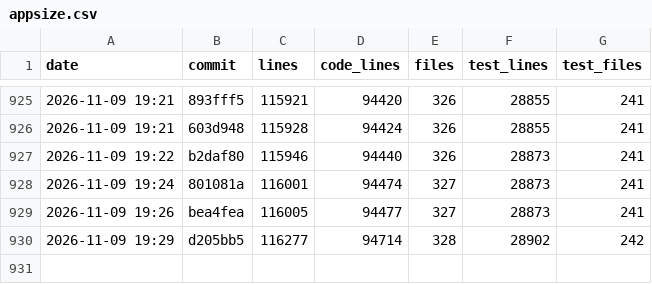
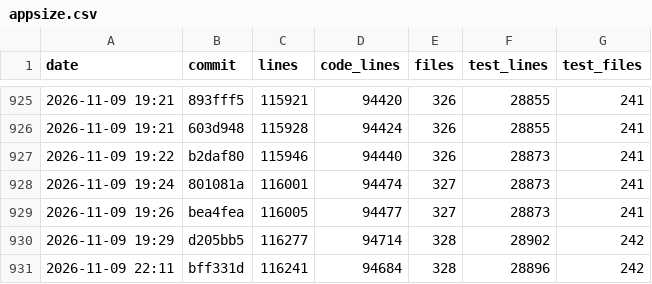
Before and after one commit to ebelland/ChartLibre, a CSV file: dev/appsize.csv, drawn as a sheet; only a part is shown, gaps mark what is left out.

```diff
--- a/dev/appsize.csv
+++ b/dev/appsize.csv
@@ -930 +930,2 @@ date,commit,lines,code_lines,files,test_lines,test_files
 2026-11-09 19:29,d205bb5,116277,94714,328,28902,242
+2026-11-09 22:11,bff331d,116241,94684,328,28896,242
```
Also changed, not shown: 6 other files.
